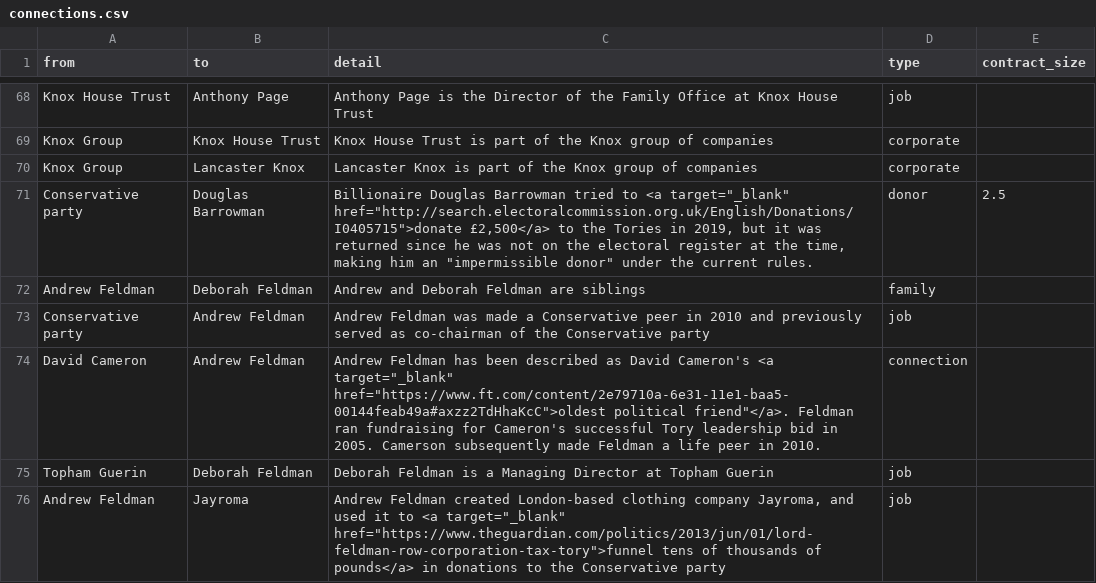
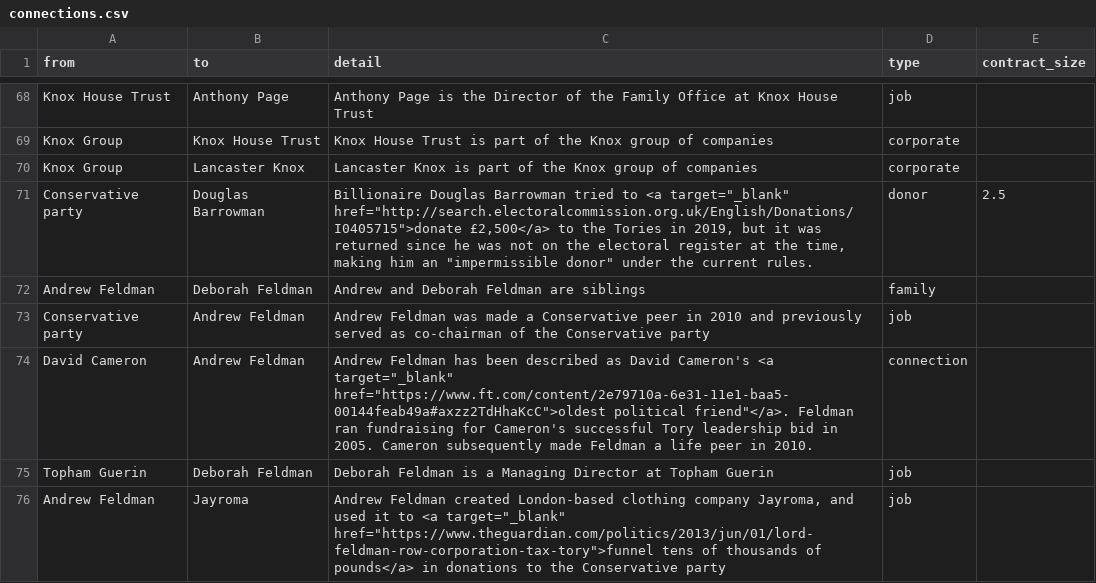
Before and after one commit to sophieehill/my-little-crony, a CSV file: connections.csv, drawn as a sheet; only a part is shown, gaps mark what is left out.

Commit message:
fix typo in David Cameron's surname
	modified:   connections.csv

```diff
--- a/connections.csv
+++ b/connections.csv
@@ -73,3 +73,3 @@ Andrew Feldman,Deborah Feldman,Andrew and Deborah Feldman are siblings,family,
 Conservative party,Andrew Feldman,Andrew Feldman was made a Conservative peer in 2010 and previously served as co-chairman of the Conservative party,job,
-David Cameron,Andrew Feldman,"Andrew Feldman has been described as David Cameron's <a target=""_blank"" href=""https://www.ft.com/content/2e79710a-6e31-11e1-baa5-00144feab49a#axzz2TdHhaKcC"">oldest political friend""</a>. Feldman ran fundraising for Cameron's successful Tory leadership bid in 2005. Camerson subsequently made Feldman a life peer in 2010.",connection,
+David Cameron,Andrew Feldman,"Andrew Feldman has been described as David Cameron's <a target=""_blank"" href=""https://www.ft.com/content/2e79710a-6e31-11e1-baa5-00144feab49a#axzz2TdHhaKcC"">oldest political friend""</a>. Feldman ran fundraising for Cameron's successful Tory leadership bid in 2005. Cameron subsequently made Feldman a life peer in 2010.",connection,
 Topham Guerin,Deborah Feldman,Deborah Feldman is a Managing Director at Topham Guerin,job,
```
